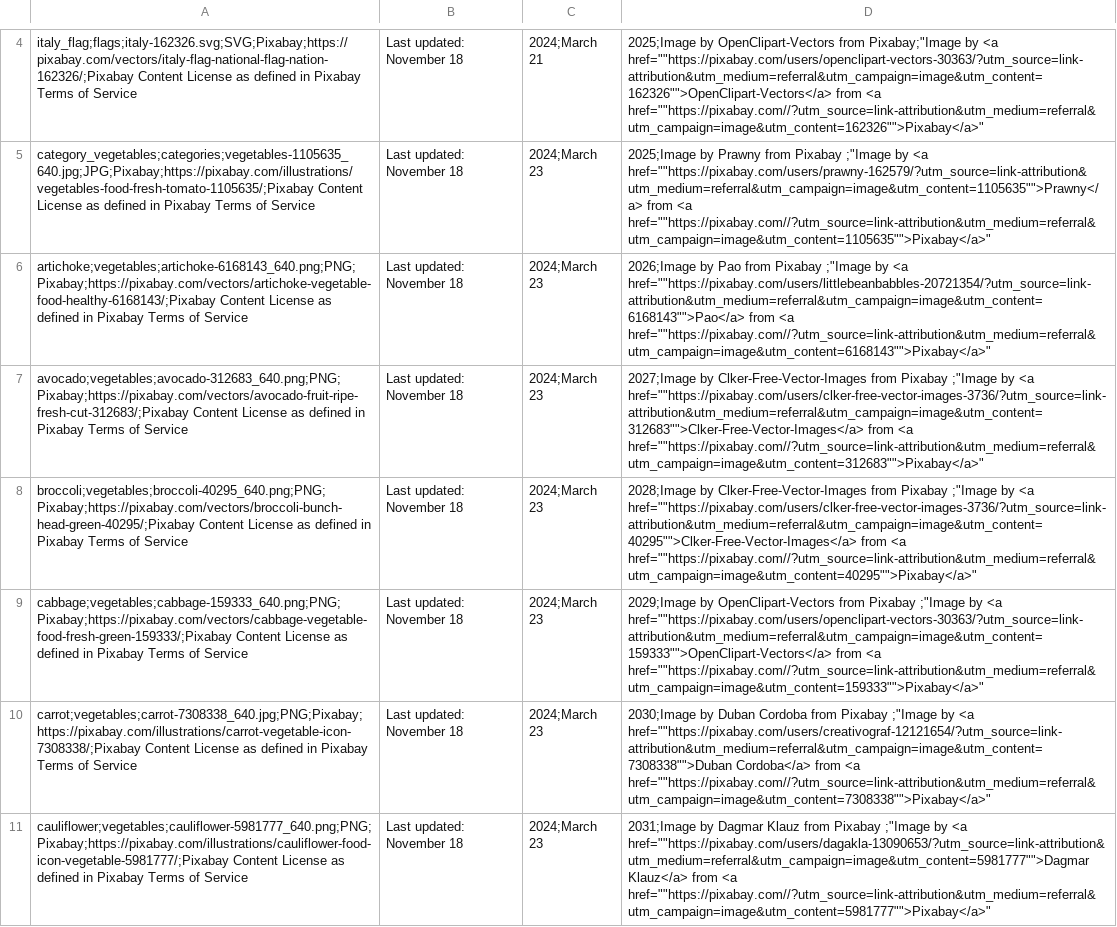
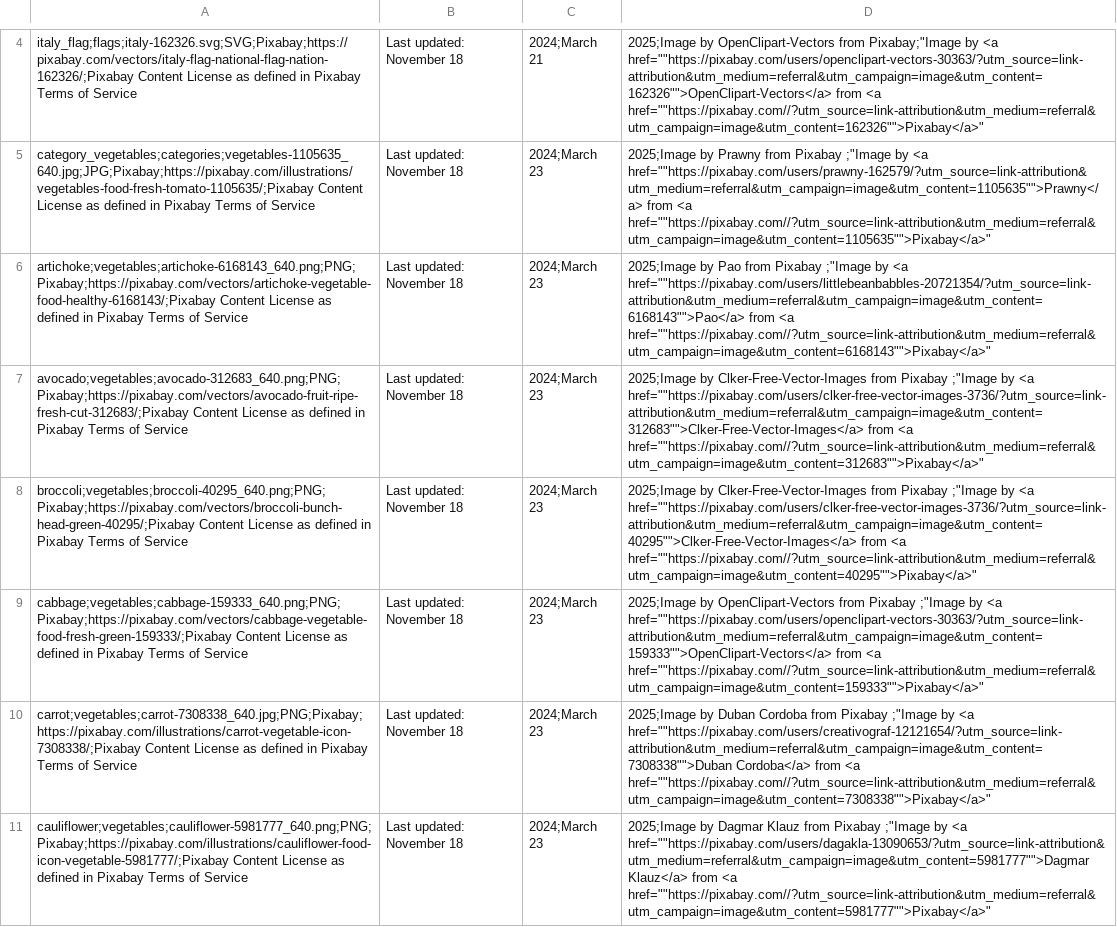
Before and after one commit to DevOpsBug/Android_OpenLingua, a CSV file: app/src/main/assets/pixabay/pixabay_assets.csv, drawn as a sheet; only a part is shown, gaps mark what is left out; the diff covers the shown part only; the diff names each change by its address in the sheet, - before the commit and + after, or states it on an @@ line.

Commit message:
fixed wrong year in downloaddate in pixababay_assets.csv

```diff
--- a/app/src/main/assets/pixabay/pixabay_assets.csv
+++ b/app/src/main/assets/pixabay/pixabay_assets.csv
-D6: 2026;Image by Pao…
+D6: 2025;Image by Pao…
-D7: 2027;Image by Clker-Free-Vector-Images…
+D7: 2025;Image by Clker-Free-Vector-Images…
-D8: 2028;Image by Clker-Free-Vector-Images…
+D8: 2025;Image by Clker-Free-Vector-Images…
-D9: 2029;Image by OpenClipart-Vectors…
+D9: 2025;Image by OpenClipart-Vectors…
-D10: 2030;Image by Duban…
+D10: 2025;Image by Duban…
-D11: 2031;Image by Dagmar…
+D11: 2025;Image by Dagmar…
```
Also changed, not shown: 17 edited cells elsewhere in this file, 1 other file.
